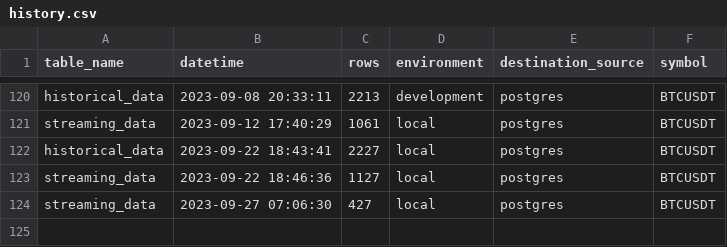
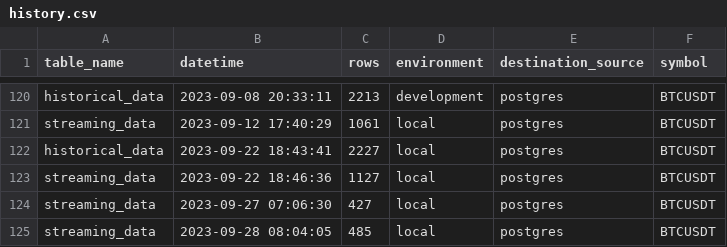
Before and after one commit to oscarcortez/de-opa-1, a CSV file: collect-data/collect_data/logs/history.csv, drawn as a sheet; only a part is shown, gaps mark what is left out.

Commit message:
modification of binance_data_updater

```diff
--- a/collect-data/collect_data/logs/history.csv
+++ b/collect-data/collect_data/logs/history.csv
@@ -124 +124,2 @@ streaming_data,2023-09-22 18:46:36,1127,local,postgres,BTCUSDT
 streaming_data,2023-09-27 07:06:30,427,local,postgres,BTCUSDT
+streaming_data,2023-09-28 08:04:05,485,local,postgres,BTCUSDT
```
Also changed, not shown: 2 other files.
